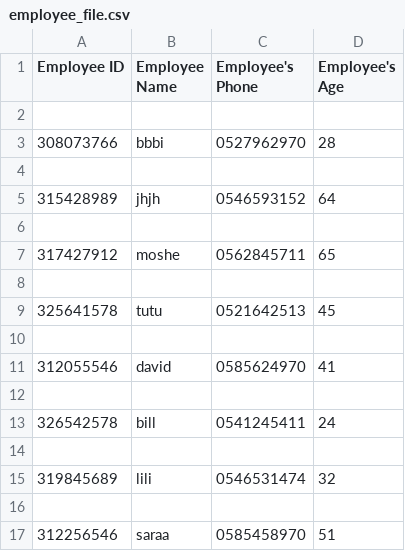
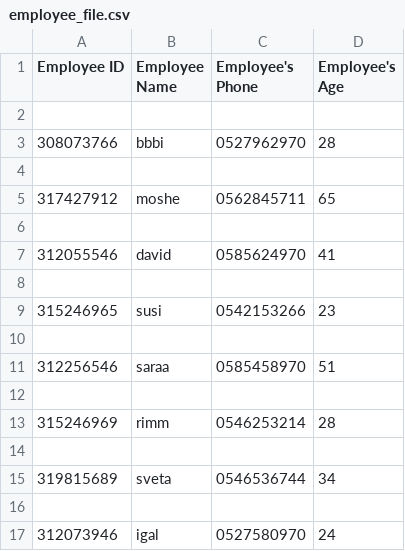
Before and after one commit to RimaRabinovich/she-codes-python-basic-lesson-13, a CSV file: employee_file.csv, drawn as a sheet; removed rows and columns are numbered as before the commit, all else as after; the diff names each change by its address in the sheet, - before the commit and + after, or states it on an @@ line.

```diff
--- a/employee_file.csv
+++ b/employee_file.csv
-row 5: 315428989 | jhjh | 0546593152 | 64
-row 6: (empty)
-row 8: (empty)
-row 9: 325641578 | tutu | 0521642513 | 45
-row 13: 326542578 | bill | 0541245411 | 24
-row 9: (empty)
+row 9: 315246965 | susi | 0542153266 | 23
-row 15: 319845689 | lili | 0546531474 | 32
+row 12: (empty)
+row 13: 315246969 | rimm | 0546253214 | 28
+row 14: (empty)
+row 15: 319815689 | sveta | 0546536744 | 34
+row 16: (empty)
+row 17: 312073946 | igal | 0527580970 | 24
```
Also changed, not shown: 4 other files.
